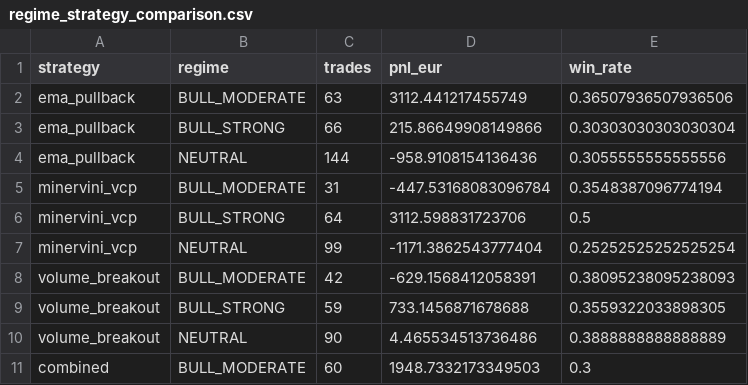
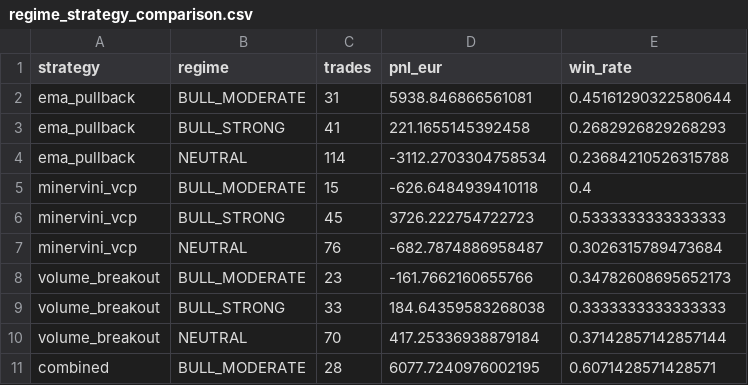
Before and after one commit to anantrajsingh7/Trading, a CSV file: quant-platform/reports/regime_strategy_comparison.csv, drawn as a sheet; only a part is shown; the diff covers the shown part only.

```diff
--- a/quant-platform/reports/regime_strategy_comparison.csv
+++ b/quant-platform/reports/regime_strategy_comparison.csv
@@ -1,11 +1,11 @@
 strategy,regime,trades,pnl_eur,win_rate
-ema_pullback,BULL_MODERATE,63,3112.441217455749,0.36507936507936506
-ema_pullback,BULL_STRONG,66,215.86649908149866,0.30303030303030304
-ema_pullback,NEUTRAL,144,-958.9108154136436,0.3055555555555556
-minervini_vcp,BULL_MODERATE,31,-447.53168083096784,0.3548387096774194
-minervini_vcp,BULL_STRONG,64,3112.598831723706,0.5
-minervini_vcp,NEUTRAL,99,-1171.3862543777404,0.25252525252525254
-volume_breakout,BULL_MODERATE,42,-629.1568412058391,0.38095238095238093
-volume_breakout,BULL_STRONG,59,733.1456871678688,0.3559322033898305
-volume_breakout,NEUTRAL,90,4.465534513736486,0.3888888888888889
-combined,BULL_MODERATE,60,1948.7332173349503,0.3
+ema_pullback,BULL_MODERATE,31,5938.846866561081,0.45161290322580644
+ema_pullback,BULL_STRONG,41,221.1655145392458,0.2682926829268293
+ema_pullback,NEUTRAL,114,-3112.2703304758534,0.23684210526315788
+minervini_vcp,BULL_MODERATE,15,-626.6484939410118,0.4
+minervini_vcp,BULL_STRONG,45,3726.222754722723,0.5333333333333333
+minervini_vcp,NEUTRAL,76,-682.7874886958487,0.3026315789473684
+volume_breakout,BULL_MODERATE,23,-161.7662160655766,0.34782608695652173
+volume_breakout,BULL_STRONG,33,184.64359583268038,0.3333333333333333
+volume_breakout,NEUTRAL,70,417.25336938879184,0.37142857142857144
+combined,BULL_MODERATE,28,6077.7240976002195,0.6071428571428571
```
Also changed, not shown: 15 edited cells elsewhere in this file, quant-platform/reports/execution_cost_comparison.csv, quant-platform/reports/parameter_stability_enhanced_ema.csv, 5 other files.
